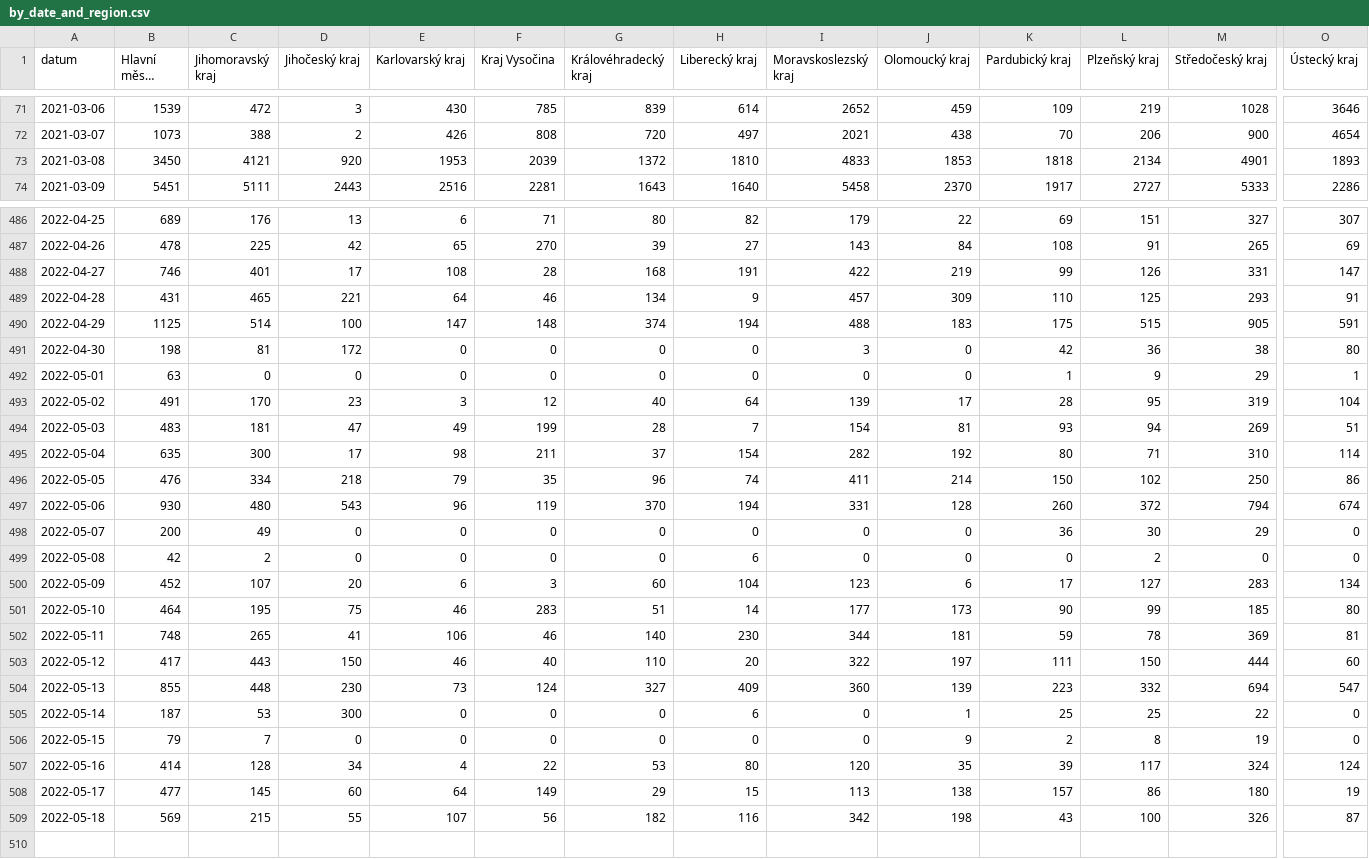
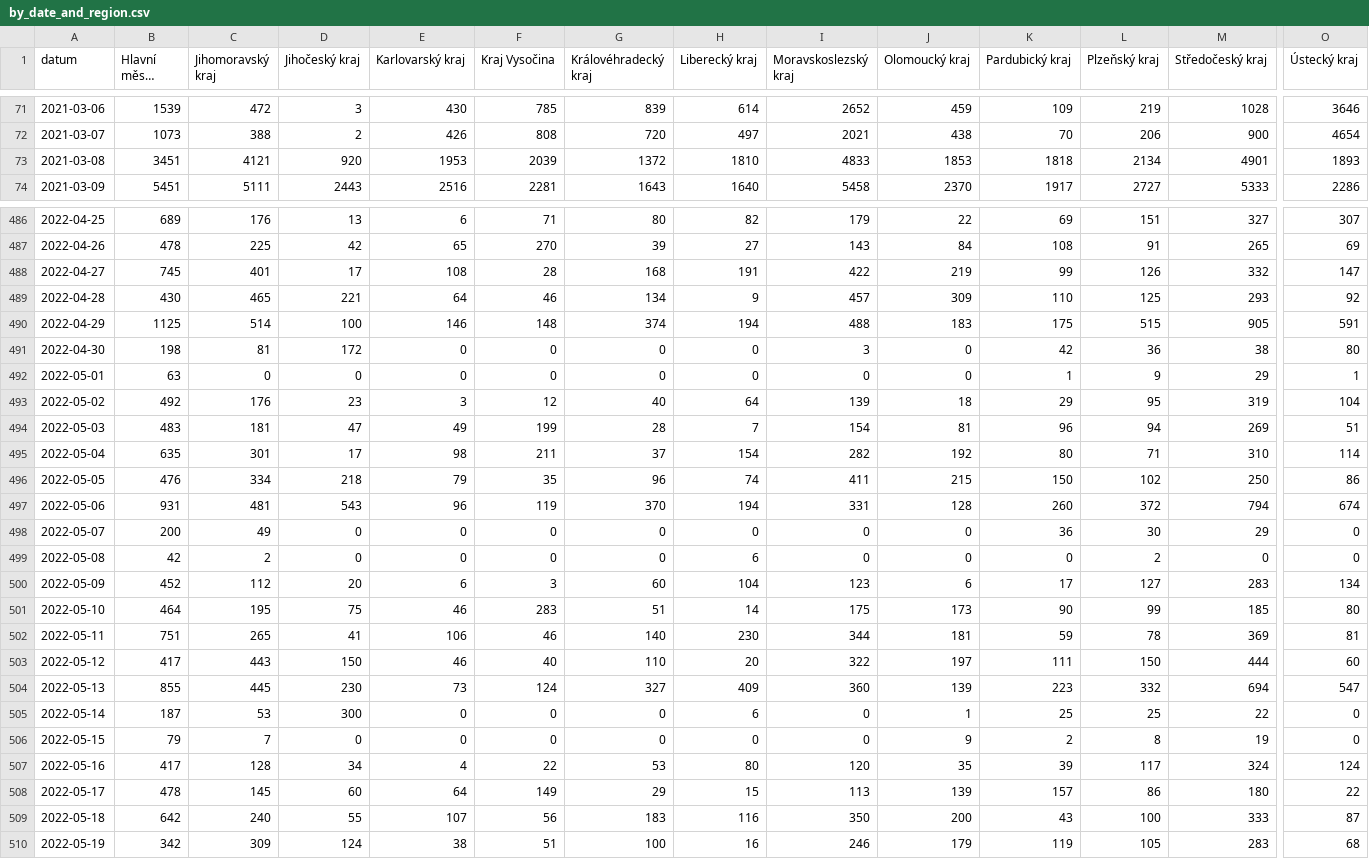
Before and after one commit to vykend/COVID19-Vaccination-Czechia, a CSV file: by_date_and_region.csv, drawn as a sheet; only a part is shown, gaps mark what is left out; long unchanged cells end in …; rows hold the shown columns only; the diff covers the shown part only; the diff names each change by its address in the sheet, - before the commit and + after, or states it on an @@ line.

```diff
--- a/by_date_and_region.csv
+++ b/by_date_and_region.csv
-B73 (Hlavní město Praha): 3450
+B73 (Hlavní město Praha): 3451
-B488 (Hlavní město Praha): 746
+B488 (Hlavní město Praha): 745
-M488 (Středočeský kraj): 331
+M488 (Středočeský kraj): 332
-B489 (Hlavní město Praha): 431
+B489 (Hlavní město Praha): 430
-O489 (Ústecký kraj): 91
+O489 (Ústecký kraj): 92
-E490 (Karlovarský kraj): 147
+E490 (Karlovarský kraj): 146
-B493 (Hlavní město Praha): 491
+B493 (Hlavní město Praha): 492
-C493 (Jihomoravský kraj): 170
+C493 (Jihomoravský kraj): 176
-J493 (Olomoucký kraj): 17
+J493 (Olomoucký kraj): 18
-K493 (Pardubický kraj): 28
+K493 (Pardubický kraj): 29
-K494 (Pardubický kraj): 93
+K494 (Pardubický kraj): 96
-C495 (Jihomoravský kraj): 300
+C495 (Jihomoravský kraj): 301
-J496 (Olomoucký kraj): 214
+J496 (Olomoucký kraj): 215
-B497 (Hlavní město Praha): 930
+B497 (Hlavní město Praha): 931
-C497 (Jihomoravský kraj): 480
+C497 (Jihomoravský kraj): 481
-C500 (Jihomoravský kraj): 107
+C500 (Jihomoravský kraj): 112
-I501 (Moravskoslezský kraj): 177
+I501 (Moravskoslezský kraj): 175
-B502 (Hlavní město Praha): 748
+B502 (Hlavní město Praha): 751
-C504 (Jihomoravský kraj): 448
+C504 (Jihomoravský kraj): 445
-B507 (Hlavní město Praha): 414
+B507 (Hlavní město Praha): 417
-B508 (Hlavní město Praha): 477
+B508 (Hlavní město Praha): 478
-J508 (Olomoucký kraj): 138
+J508 (Olomoucký kraj): 139
-O508 (Ústecký kraj): 19
+O508 (Ústecký kraj): 22
-B509 (Hlavní město Praha): 569
+B509 (Hlavní město Praha): 642
-C509 (Jihomoravský kraj): 215
+C509 (Jihomoravský kraj): 240
-G509 (Královéhradecký kraj): 182
+G509 (Královéhradecký kraj): 183
-I509 (Moravskoslezský kraj): 342
+I509 (Moravskoslezský kraj): 350
-J509 (Olomoucký kraj): 198
+J509 (Olomoucký kraj): 200
-M509 (Středočeský kraj): 326
+M509 (Středočeský kraj): 333
+row 510: 2022-05-19 | 342 | 309 | 124 | 38 | 51 | 100 | 16 | 246 | 179 | 119 | 105 | 283 | 68
```
Also changed, not shown: 106 edited cells elsewhere in this file, aggregation.csv, by_manufacturer.csv, 1 other file.
